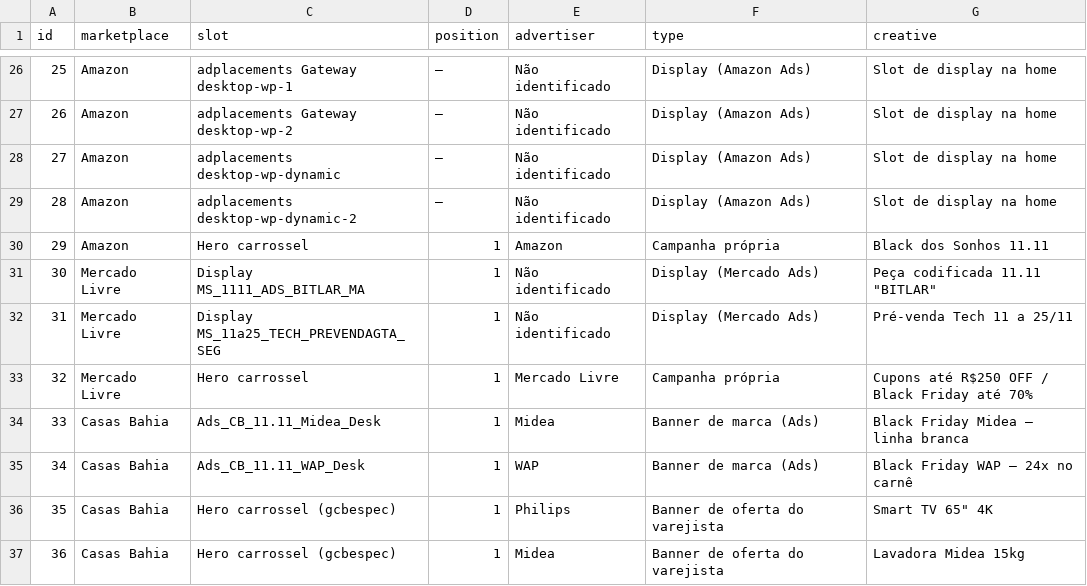
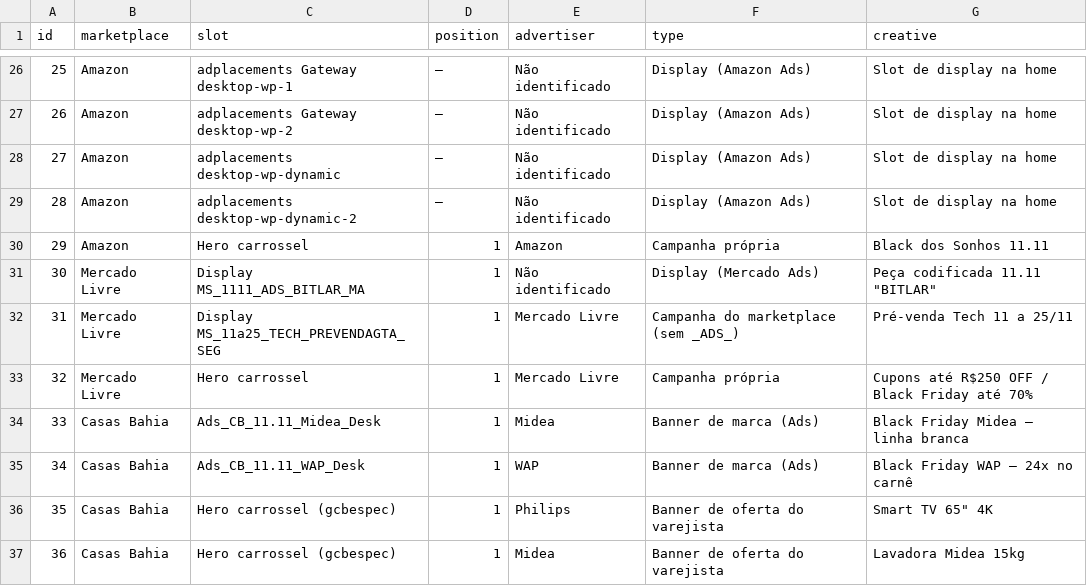
Before and after one commit to ederrabelo81-crypto/shelfproof, a CSV file: reference/showroom_2026-11-11/placements_v1.csv, drawn as a sheet; only a part is shown, gaps mark what is left out.

```diff
--- a/reference/showroom_2026-11-11/placements_v1.csv
+++ b/reference/showroom_2026-11-11/placements_v1.csv
@@ -31,3 +31,3 @@ id,marketplace,slot,position,advertiser,type,creative
 30,Mercado Livre,Display MS_1111_ADS_BITLAR_MA,1,Não identificado,Display (Mercado Ads),"Peça codificada 11.11 ""BITLAR"""
-31,Mercado Livre,Display MS_11a25_TECH_PREVENDAGTA_SEG,1,Não identificado,Display (Mercado Ads),Pré-venda Tech 11 a 25/11
+31,Mercado Livre,Display MS_11a25_TECH_PREVENDAGTA_SEG,1,Mercado Livre,Campanha do marketplace (sem _ADS_),Pré-venda Tech 11 a 25/11
 32,Mercado Livre,Hero carrossel,1,Mercado Livre,Campanha própria,Cupons até R$250 OFF / Black Friday até 70%
```
Also changed, not shown: 4 other files.
